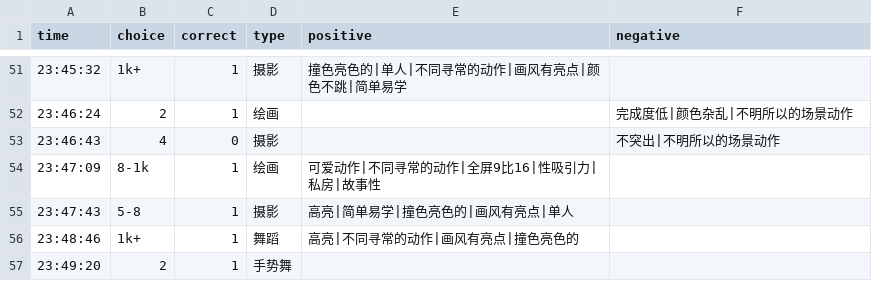
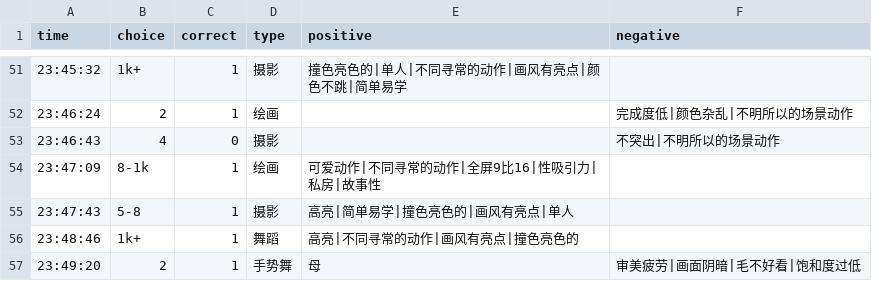
Before and after one commit to heyan9/qidi-data, a CSV file: logs/2026-11-10.csv, drawn as a sheet; only a part is shown, gaps mark what is left out.

Commit message:
sync logs/2026-11-10.csv

```diff
--- a/logs/2026-11-10.csv
+++ b/logs/2026-11-10.csv
@@ -56,2 +56,2 @@ time,choice,correct,type,positive,negative
 23:48:46,1k+,1,舞蹈,高亮|不同寻常的动作|画风有亮点|撞色亮色的,
-23:49:20,2,1,手势舞,,
+23:49:20,2,1,手势舞,母,审美疲劳|画面阴暗|毛不好看|饱和度过低
```
